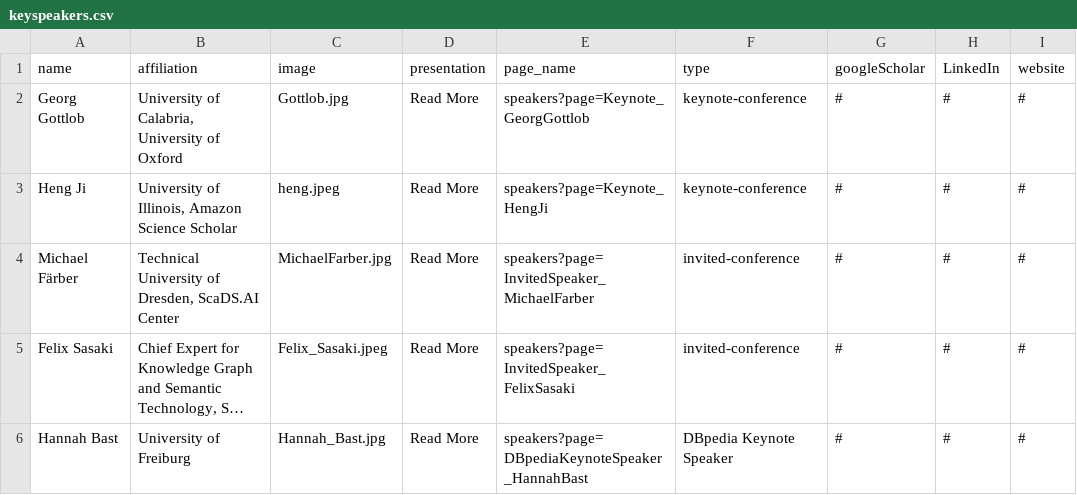
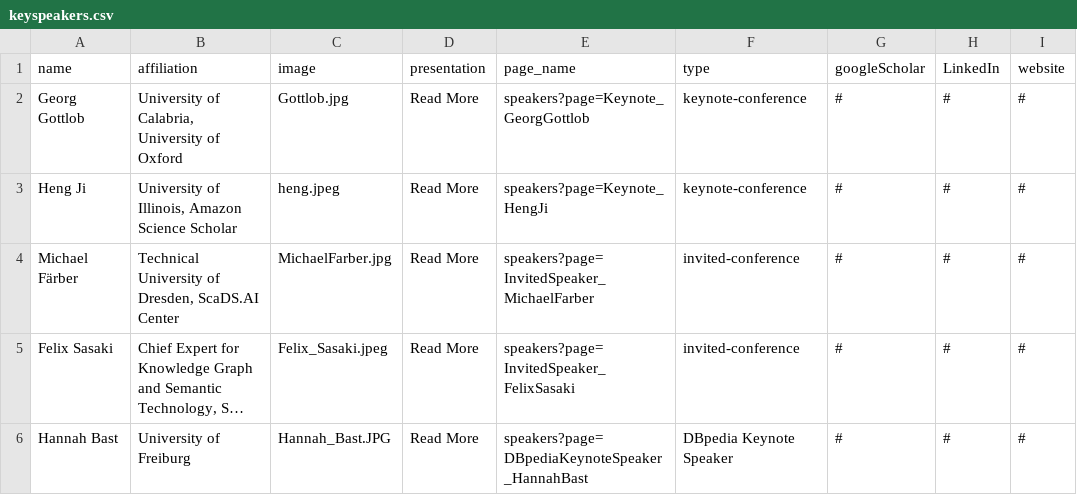
Before and after one commit to SEMANTiCS-org/2025-semantics-org.github.io, a CSV file: content/keyspeakers.csv, drawn as a sheet; long unchanged cells end in …; the diff names each change by its address in the sheet, - before the commit and + after, or states it on an @@ line.

Commit message:
fix: hannah img

```diff
--- a/content/keyspeakers.csv
+++ b/content/keyspeakers.csv
-C6 (image): Hannah_Bast.jpg
+C6 (image): Hannah_Bast.JPG
```
Also changed, not shown: 1 other file.
